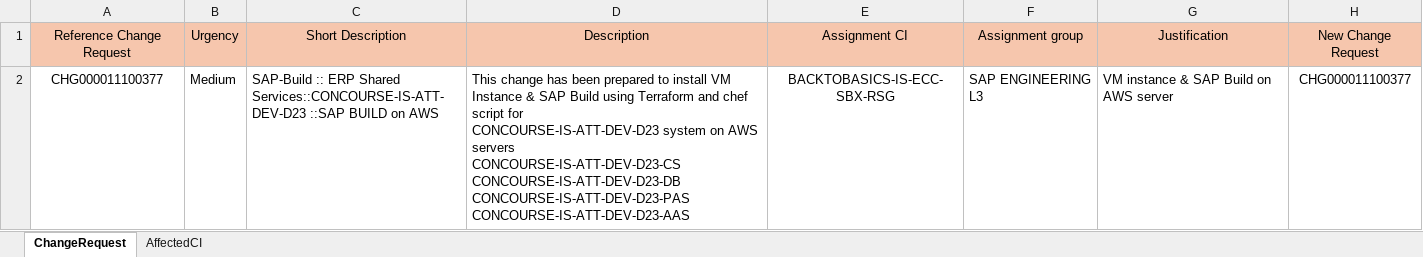
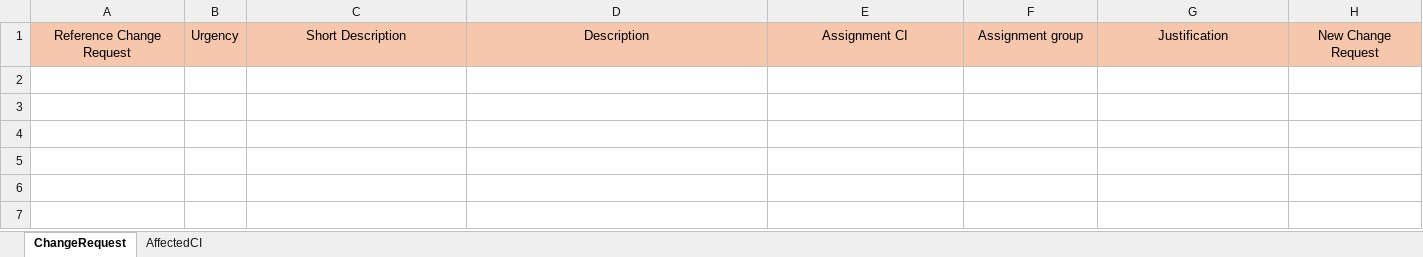
Before and after one commit to vigneshn19/ServicenowJNJ, an Excel workbook: data/Sample_Input_Latest_New.xlsx, sheet ChangeRequest, drawn as a sheet; values as stored, in another font and other column widths than the file's, no borders; ↵ is a line break in a cell; the diff names each change by its address in the sheet, - before the commit and + after, or states it on an @@ line.

Commit message:
Change Data field

```diff
--- a/data/Sample_Input_Latest_New.xlsx (sheet ChangeRequest)
+++ b/data/Sample_Input_Latest_New.xlsx (sheet ChangeRequest)
-row 2: CHG000011100377 | Medium | SAP-Build :: ERP Shared Services::CONCOURSE-IS-ATT-DEV-D23 ::SAP BUILD on AWS | This change has been prepared to install VM Instance & SAP Build using Terraform and chef script for ↵ CONCOURSE-IS-ATT-DEV-D23 system on AWS servers ↵ CONCOURSE-IS-ATT-DEV-D23-CS ↵ CONCOURSE-IS-ATT-DEV-D23-DB ↵ CONCOURSE-IS-ATT-DEV-D23-PAS ↵ CONCOURSE-IS-ATT-DEV-D23-AAS | BACKTOBASICS-IS-ECC-SBX-RSG | SAP ENGINEERING L3 | VM instance & SAP Build on AWS server | CHG000011100377
```
Also changed, not shown: data/Sample_Input_Latest.xlsx.
